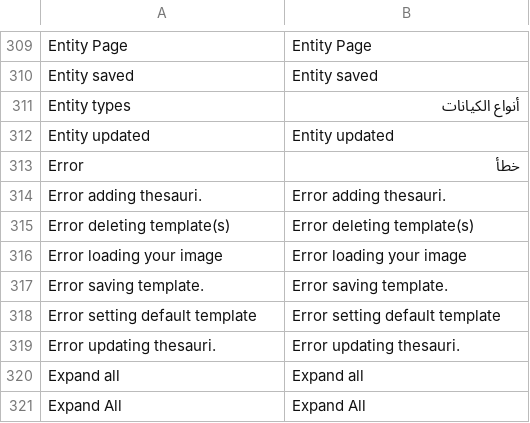
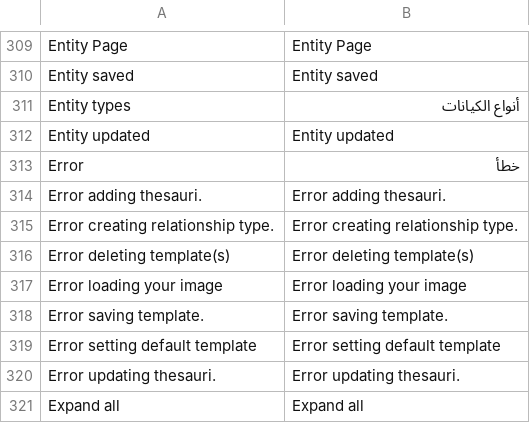
Before and after one commit to huridocs/uwazi, a CSV file: contents/ui-translations/ar.csv, drawn as a sheet; only a part is shown, gaps mark what is left out; the shorter side is filled out with more unchanged rows.

```diff
--- a/contents/ui-translations/ar.csv
+++ b/contents/ui-translations/ar.csv
@@ -316,2 +316,3 @@ Error,خطأ
 Error adding thesauri.,Error adding thesauri.
+Error creating relationship type.,Error creating relationship type.
 Error deleting template(s),Error deleting template(s)
```
Also changed, not shown: contents/ui-translations/el.csv, contents/ui-translations/en.csv, 40 other files.
